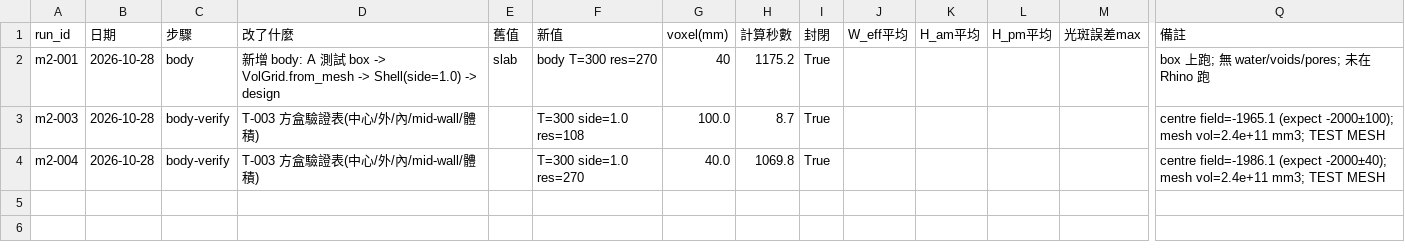
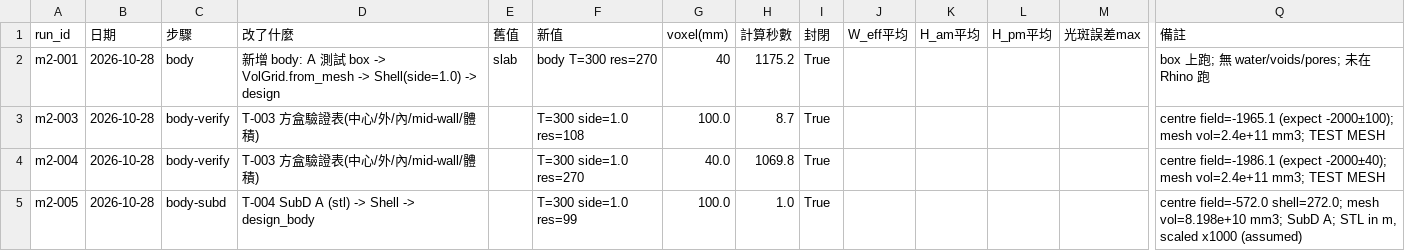
Before and after one commit to kfcburgerisgood-a11y/jialeshui-grid-roof, a CSV file: runs.csv, drawn as a sheet; only a part is shown, gaps mark what is left out; rows hold the shown columns only; the diff names each change by its address in the sheet, - before the commit and + after, or states it on an @@ line.

Commit message:
T-004: voxel=100 run m2-005 (json, section, runs.csv)

```diff
--- a/runs.csv
+++ b/runs.csv
+row 5: m2-005 | 2026-10-28 | body-subd | T-004 SubD A (stl) -> Shell -> design_body |  | T=300 side=1.0 res=99 | 100.0 | 1.0 | True |  |  |  |  | centre field=-572.0 shell=272.0; mesh vol=8.198e+10 mm3; SubD A; STL in m, scaled x1000 (assumed)
```
Also changed, not shown: 2 other files.
